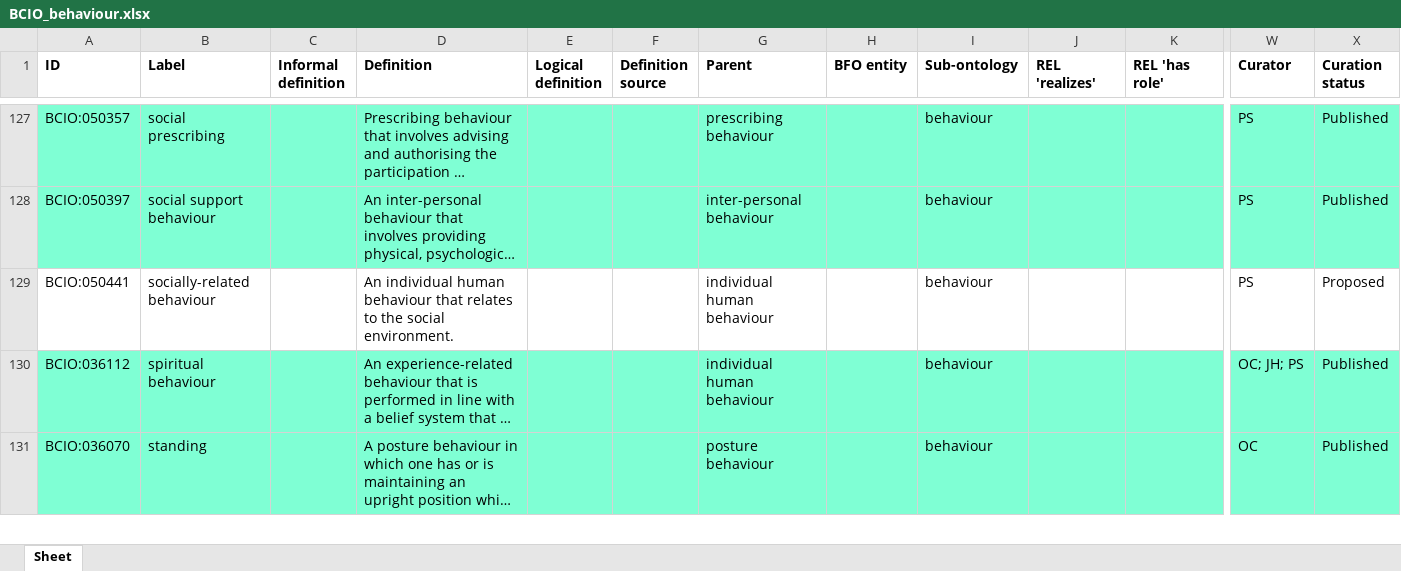
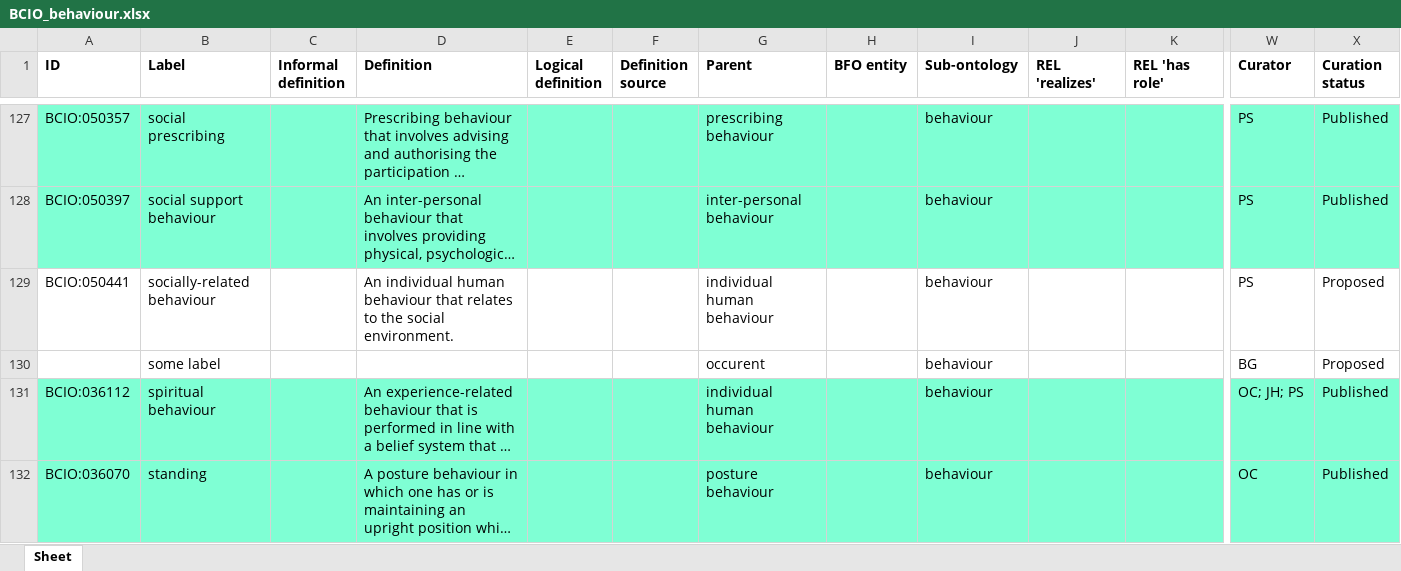
Before and after one commit to b-gehrke/BCIO, an Excel workbook: Behaviour/BCIO_behaviour.xlsx, sheet Sheet, drawn as a sheet; only a part is shown, gaps mark what is left out; long unchanged cells end in …; values as stored, in another font and other column widths than the file's, no borders; rows hold the shown columns only; the diff names each change by its address in the sheet, - before the commit and + after, or states it on an @@ line.

Commit message:
Updating BCIO_behaviour.xlsx

```diff
--- a/Behaviour/BCIO_behaviour.xlsx (sheet Sheet)
+++ b/Behaviour/BCIO_behaviour.xlsx (sheet Sheet)
+row 130:  | some label |  |  |  |  | occurent |  | behaviour |  |  | BG | Proposed
```
